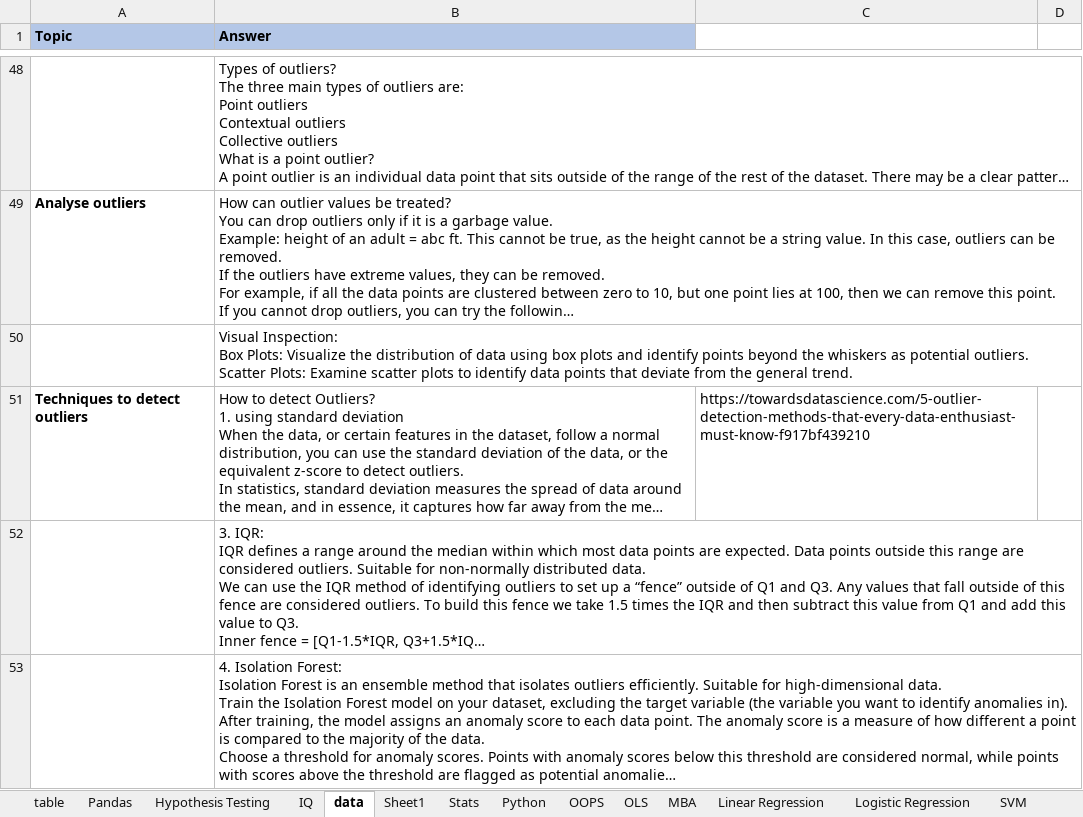
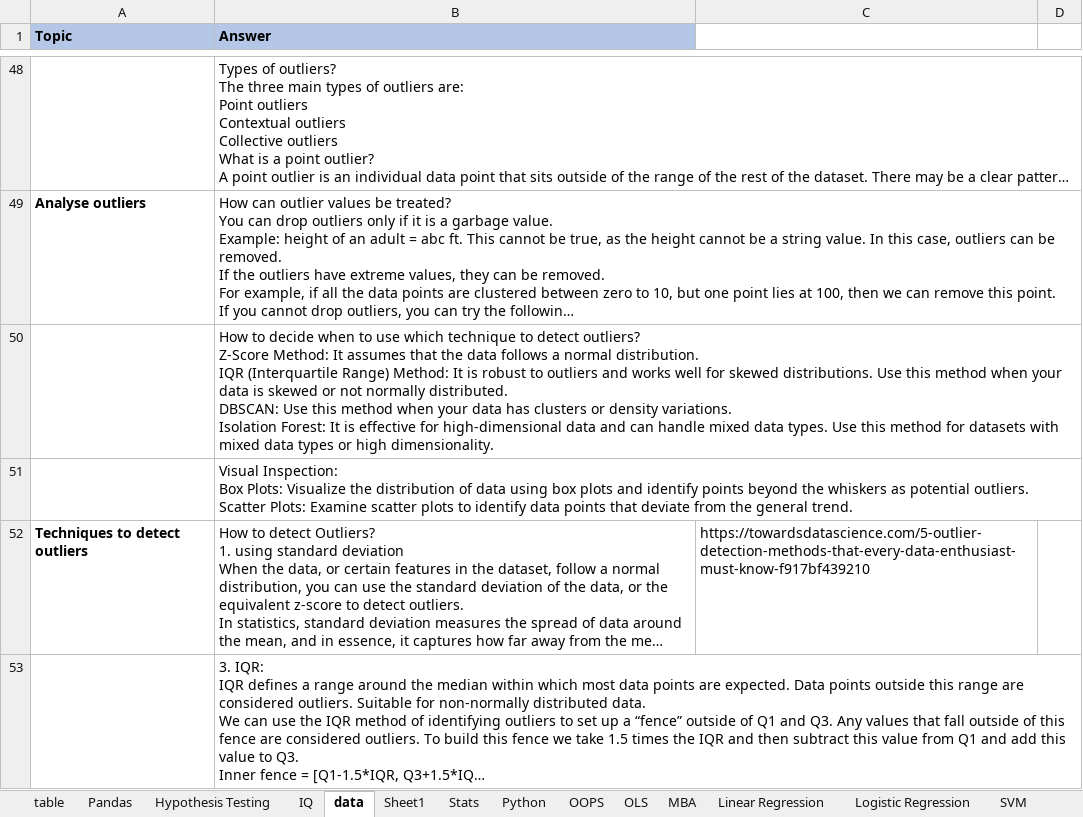
Before and after one commit to sheshankcool/ML_Notes, an Excel workbook: Tracker.xlsx, sheet data, drawn as a sheet; only a part is shown, gaps mark what is left out; the shorter side is filled out with more unchanged rows; long unchanged cells end in …; values as stored, in another font and other column widths than the file's, no borders; ↵ is a line break in a cell; the diff names each change by its address in the sheet, - before the commit and + after, or states it on an @@ line.

```diff
--- a/Tracker.xlsx (sheet data)
+++ b/Tracker.xlsx (sheet data)
+row 50:  | How to decide when to use which technique to detect outliers? ↵ Z-Score Method: It assumes that the data follows a normal distribution. ↵ IQR (Interquartile Range) Method: It is robust to outliers and works well for skewed distributions. Use this method when your data is skewed or not normally distributed. ↵ DBSCAN: Use this method when your data has clusters or density variations. ↵ Isolation Forest: It is effective for high-dimensional data and can handle mixed data types. Use this method for datasets with mixed data types or high dimensionality.
```
Also changed, not shown: sheet Linear Regression, other sheet tabs.
